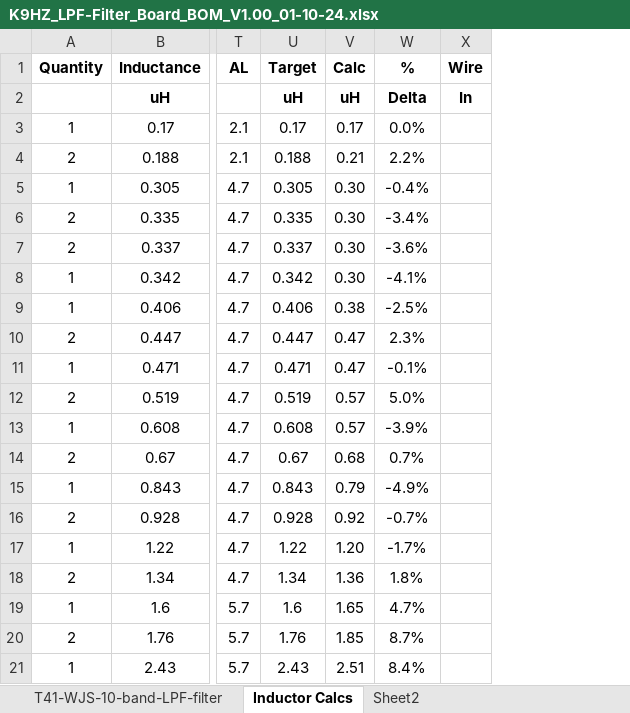
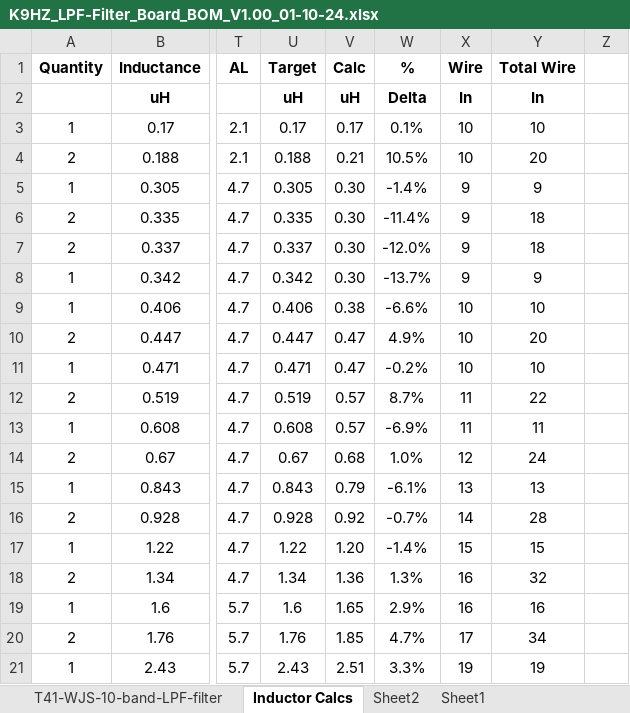
Before and after one commit to DRWJSCHMIDT/T41, an Excel workbook: K9HZ_LFP_Module/K9HZ_LPF_V1.00_BOMs/K9HZ_LPF-Filter_Board_BOM_V1.00_01-10-24.xlsx, sheet Inductor Calcs, drawn as a sheet; only a part is shown, gaps mark what is left out; values as stored, in another font and other column widths than the file's, no borders; the diff covers the shown part only; the diff names each change by its address in the sheet, - before the commit and + after, or states it on an @@ line.

```diff
--- a/K9HZ_LFP_Module/K9HZ_LPF_V1.00_BOMs/K9HZ_LPF-Filter_Board_BOM_V1.00_01-10-24.xlsx (sheet Inductor Calcs)
+++ b/K9HZ_LFP_Module/K9HZ_LPF_V1.00_BOMs/K9HZ_LPF-Filter_Board_BOM_V1.00_01-10-24.xlsx (sheet Inductor Calcs)
+sheet tab: Sheet1
+column Y (Total Wire), rows 2-21: In | 10 | 20 | 9 | 18 | 18 | 9 | 10 | 20 | 10 | 22 | 11 | 24 | 13 | 28 | 15 | 32 | 16 | 34 | 19
+column Z, empty
-W3 (%): 0.0%
+W3 (%): 0.1%
-X3:X4 (Wire): (empty)
+X3:X4 (Wire): 10
-W4 (%): 2.2%
+W4 (%): 10.5%
-W5 (%): -0.4%
+W5 (%): -1.4%
-X5:X8 (Wire): (empty)
+X5:X8 (Wire): 9
-W6 (%): -3.4%
+W6 (%): -11.4%
-W7 (%): -3.6%
+W7 (%): -12.0%
-W8 (%): -4.1%
+W8 (%): -13.7%
-W9 (%): -2.5%
+W9 (%): -6.6%
-X9:X11 (Wire): (empty)
+X9:X11 (Wire): 10
-W10 (%): 2.3%
+W10 (%): 4.9%
-W11 (%): -0.1%
+W11 (%): -0.2%
-W12 (%): 5.0%
+W12 (%): 8.7%
-X12:X13 (Wire): (empty)
+X12:X13 (Wire): 11
-W13 (%): -3.9%
+W13 (%): -6.9%
-W14 (%): 0.7%
+W14 (%): 1.0%
-X14 (Wire): (empty)
+X14 (Wire): 12
-W15 (%): -4.9%
+W15 (%): -6.1%
-X15 (Wire): (empty)
+X15 (Wire): 13
-X16 (Wire): (empty)
+X16 (Wire): 14
-W17 (%): -1.7%
+W17 (%): -1.4%
-X17 (Wire): (empty)
+X17 (Wire): 15
-W18 (%): 1.8%
+W18 (%): 1.3%
-X18:X19 (Wire): (empty)
+X18:X19 (Wire): 16
-W19 (%): 4.7%
+W19 (%): 2.9%
-W20 (%): 8.7%
+W20 (%): 4.7%
-X20 (Wire): (empty)
+X20 (Wire): 17
-W21 (%): 8.4%
+W21 (%): 3.3%
-X21 (Wire): (empty)
+X21 (Wire): 19
```
Also changed, not shown: 1 added row and 6 edited cells elsewhere in this sheet, sheet T41-WJS-10-band-LPF-filter, formulas that keep their value, K9HZ_LFP_Module/K9HZ_LPF_V1.00_BOMs/K9HZ_LPF-Control_Board_BOM_V1.00_01-14-24.xlsx, K9HZ_LFP_Module/K9HZ_LPF_V1.00_BOMs/K9HZ_LPF_BOM_V1.00_01-10-24.xlsx, 20 other files.
